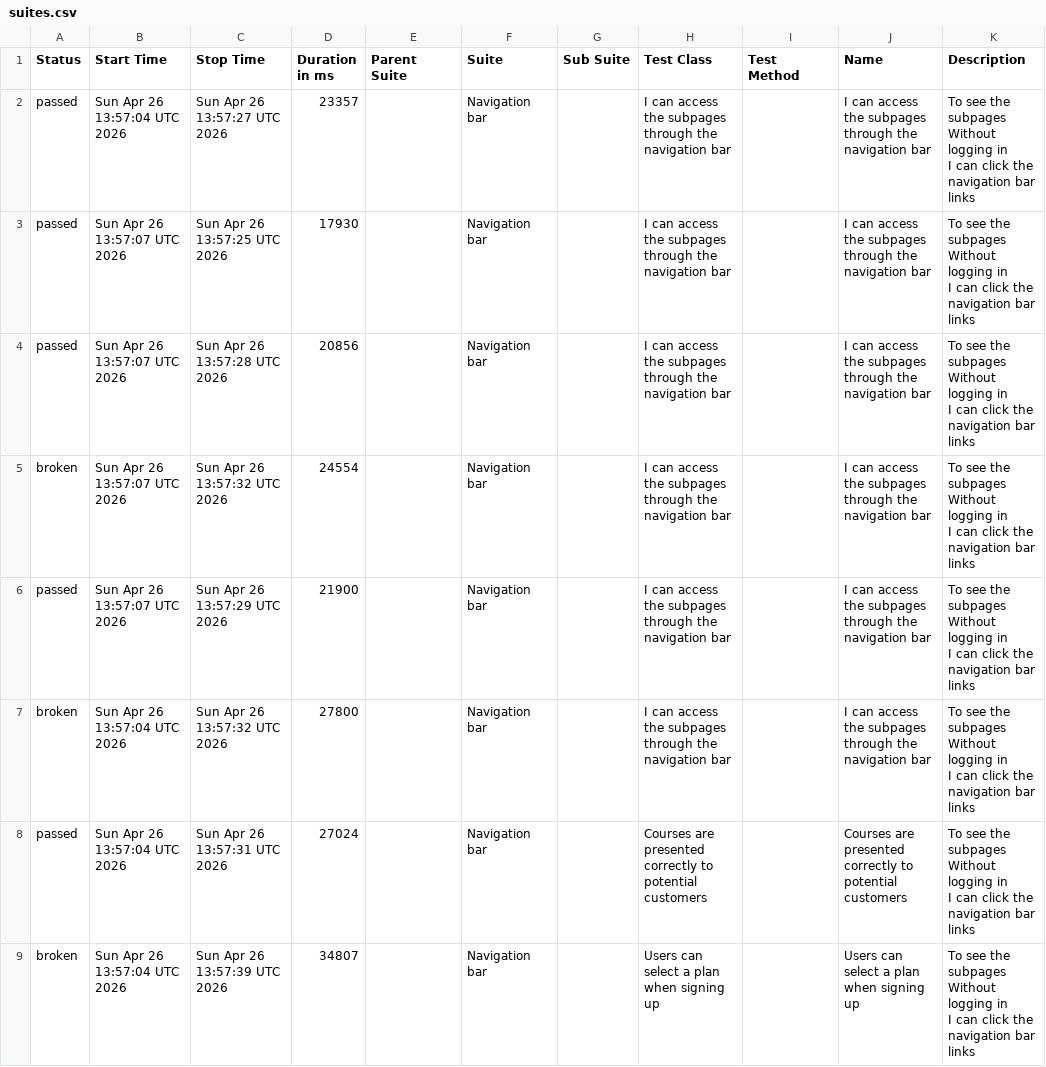
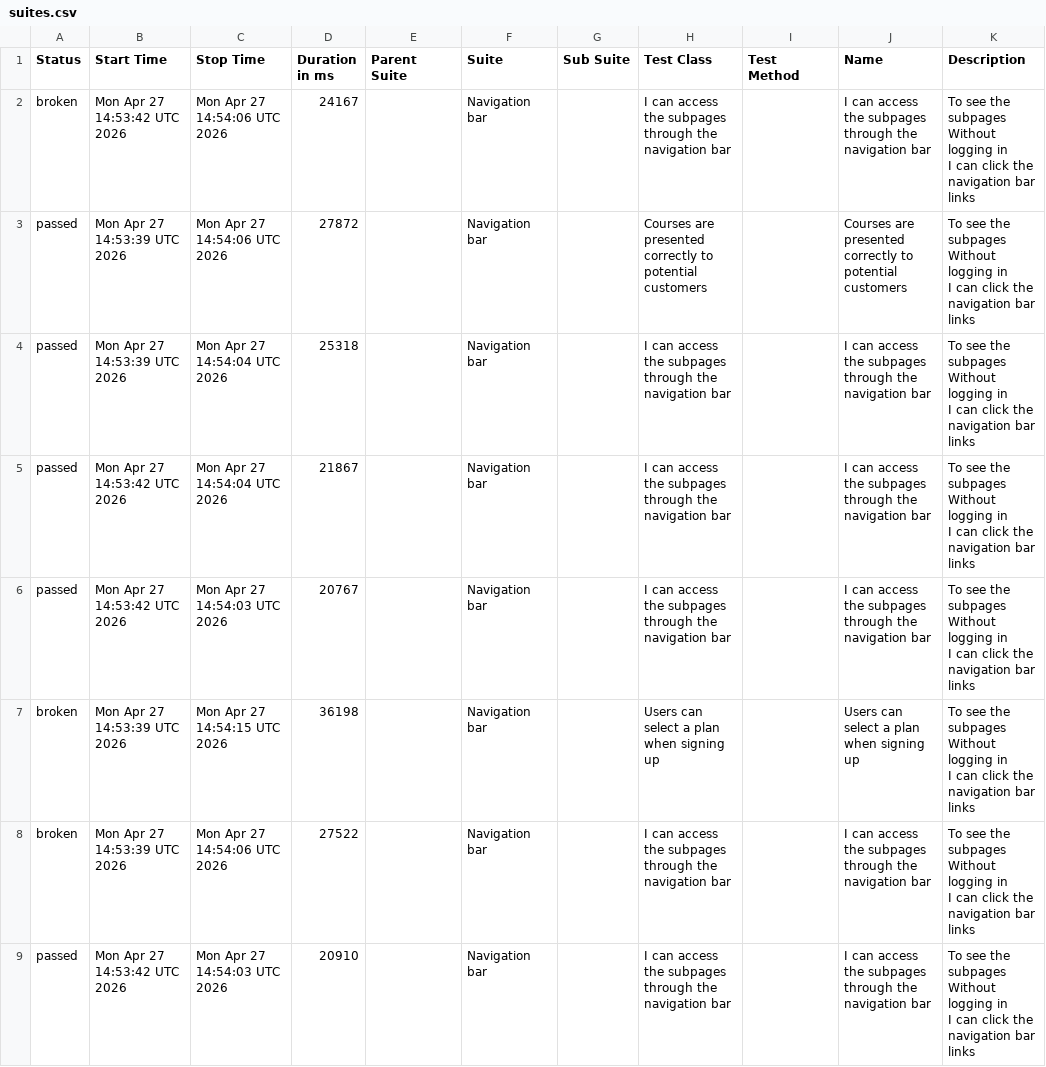
Before and after one commit to ingmarcela27/ci-reporting-building-block, a CSV file: allureReport/data/suites.csv, drawn as a sheet.

```diff
--- a/allureReport/data/suites.csv
+++ b/allureReport/data/suites.csv
@@ -1,25 +1,25 @@
 "Status","Start Time","Stop Time","Duration in ms","Parent Suite","Suite","Sub Suite","Test Class","Test Method","Name","Description"
-"passed","Sun Apr 26 13:57:04 UTC 2026","Sun Apr 26 13:57:27 UTC 2026","23357","","Navigation bar","","I can access the subpages through the navigation bar","","I can access the subpages through the navigation bar","  To see the subpages
-  Without logging in
-  I can click the navigation bar links"
-"passed","Sun Apr 26 13:57:07 UTC 2026","Sun Apr 26 13:57:25 UTC 2026","17930","","Navigation bar","","I can access the subpages through the navigation bar","","I can access the subpages through the navigation bar","  To see the subpages
-  Without logging in
-  I can click the navigation bar links"
-"passed","Sun Apr 26 13:57:07 UTC 2026","Sun Apr 26 13:57:28 UTC 2026","20856","","Navigation bar","","I can access the subpages through the navigation bar","","I can access the subpages through the navigation bar","  To see the subpages
-  Without logging in
-  I can click the navigation bar links"
-"broken","Sun Apr 26 13:57:07 UTC 2026","Sun Apr 26 13:57:32 UTC 2026","24554","","Navigation bar","","I can access the subpages through the navigation bar","","I can access the subpages through the navigation bar","  To see the subpages
-  Without logging in
-  I can click the navigation bar links"
-"passed","Sun Apr 26 13:57:07 UTC 2026","Sun Apr 26 13:57:29 UTC 2026","21900","","Navigation bar","","I can access the subpages through the navigation bar","","I can access the subpages through the navigation bar","  To see the subpages
-  Without logging in
-  I can click the navigation bar links"
-"broken","Sun Apr 26 13:57:04 UTC 2026","Sun Apr 26 13:57:32 UTC 2026","27800","","Navigation bar","","I can access the subpages through the navigation bar","","I can access the subpages through the navigation bar","  To see the subpages
-  Without logging in
-  I can click the navigation bar links"
-"passed","Sun Apr 26 13:57:04 UTC 2026","Sun Apr 26 13:57:31 UTC 2026","27024","","Navigation bar","","Courses are presented correctly to potential customers","","Courses are presented correctly to potential customers","  To see the subpages
-  Without logging in
-  I can click the navigation bar links"
-"broken","Sun Apr 26 13:57:04 UTC 2026","Sun Apr 26 13:57:39 UTC 2026","34807","","Navigation bar","","Users can select a plan when signing up","","Users can select a plan when signing up","  To see the subpages
-  Without logging in
-  I can click the navigation bar links"
+"broken","Mon Apr 27 14:53:42 UTC 2026","Mon Apr 27 14:54:06 UTC 2026","24167","","Navigation bar","","I can access the subpages through the navigation bar","","I can access the subpages through the navigation bar","  To see the subpages
+  Without logging in
+  I can click the navigation bar links"
+"passed","Mon Apr 27 14:53:39 UTC 2026","Mon Apr 27 14:54:06 UTC 2026","27872","","Navigation bar","","Courses are presented correctly to potential customers","","Courses are presented correctly to potential customers","  To see the subpages
+  Without logging in
+  I can click the navigation bar links"
+"passed","Mon Apr 27 14:53:39 UTC 2026","Mon Apr 27 14:54:04 UTC 2026","25318","","Navigation bar","","I can access the subpages through the navigation bar","","I can access the subpages through the navigation bar","  To see the subpages
+  Without logging in
+  I can click the navigation bar links"
+"passed","Mon Apr 27 14:53:42 UTC 2026","Mon Apr 27 14:54:04 UTC 2026","21867","","Navigation bar","","I can access the subpages through the navigation bar","","I can access the subpages through the navigation bar","  To see the subpages
+  Without logging in
+  I can click the navigation bar links"
+"passed","Mon Apr 27 14:53:42 UTC 2026","Mon Apr 27 14:54:03 UTC 2026","20767","","Navigation bar","","I can access the subpages through the navigation bar","","I can access the subpages through the navigation bar","  To see the subpages
+  Without logging in
+  I can click the navigation bar links"
+"broken","Mon Apr 27 14:53:39 UTC 2026","Mon Apr 27 14:54:15 UTC 2026","36198","","Navigation bar","","Users can select a plan when signing up","","Users can select a plan when signing up","  To see the subpages
+  Without logging in
+  I can click the navigation bar links"
+"broken","Mon Apr 27 14:53:39 UTC 2026","Mon Apr 27 14:54:06 UTC 2026","27522","","Navigation bar","","I can access the subpages through the navigation bar","","I can access the subpages through the navigation bar","  To see the subpages
+  Without logging in
+  I can click the navigation bar links"
+"passed","Mon Apr 27 14:53:42 UTC 2026","Mon Apr 27 14:54:03 UTC 2026","20910","","Navigation bar","","I can access the subpages through the navigation bar","","I can access the subpages through the navigation bar","  To see the subpages
+  Without logging in
+  I can click the navigation bar links"
```
Also changed, not shown: 41 other files.
